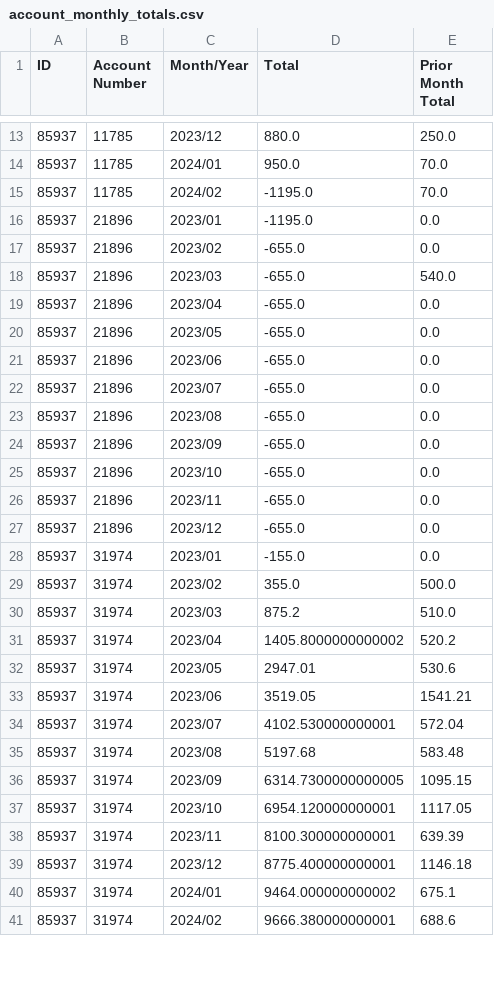
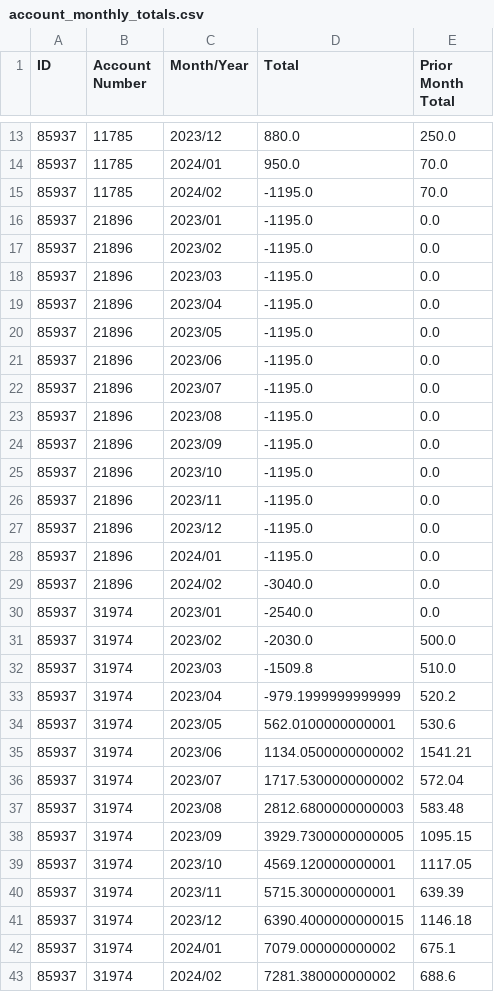
Before and after one commit to Elena5288/PersonalPiggyBank, a CSV file: account_monthly_totals.csv, drawn as a sheet; only a part is shown, gaps mark what is left out; the diff covers the shown part only.

```diff
--- a/account_monthly_totals.csv
+++ b/account_monthly_totals.csv
@@ -16,26 +16,28 @@ ID,Account Number,Month/Year,Total,Prior Month Total
 85937,21896,2023/01,-1195.0,0.0
-85937,21896,2023/02,-655.0,0.0
-85937,21896,2023/03,-655.0,540.0
-85937,21896,2023/04,-655.0,0.0
-85937,21896,2023/05,-655.0,0.0
-85937,21896,2023/06,-655.0,0.0
-85937,21896,2023/07,-655.0,0.0
-85937,21896,2023/08,-655.0,0.0
-85937,21896,2023/09,-655.0,0.0
-85937,21896,2023/10,-655.0,0.0
-85937,21896,2023/11,-655.0,0.0
-85937,21896,2023/12,-655.0,0.0
-85937,31974,2023/01,-155.0,0.0
-85937,31974,2023/02,355.0,500.0
-85937,31974,2023/03,875.2,510.0
-85937,31974,2023/04,1405.8000000000002,520.2
-85937,31974,2023/05,2947.01,530.6
-85937,31974,2023/06,3519.05,1541.21
-85937,31974,2023/07,4102.530000000001,572.04
-85937,31974,2023/08,5197.68,583.48
-85937,31974,2023/09,6314.7300000000005,1095.15
-85937,31974,2023/10,6954.120000000001,1117.05
-85937,31974,2023/11,8100.300000000001,639.39
-85937,31974,2023/12,8775.400000000001,1146.18
-85937,31974,2024/01,9464.000000000002,675.1
-85937,31974,2024/02,9666.380000000001,688.6
+85937,21896,2023/02,-1195.0,0.0
+85937,21896,2023/03,-1195.0,0.0
+85937,21896,2023/04,-1195.0,0.0
+85937,21896,2023/05,-1195.0,0.0
+85937,21896,2023/06,-1195.0,0.0
+85937,21896,2023/07,-1195.0,0.0
+85937,21896,2023/08,-1195.0,0.0
+85937,21896,2023/09,-1195.0,0.0
+85937,21896,2023/10,-1195.0,0.0
+85937,21896,2023/11,-1195.0,0.0
+85937,21896,2023/12,-1195.0,0.0
+85937,21896,2024/01,-1195.0,0.0
+85937,21896,2024/02,-3040.0,0.0
+85937,31974,2023/01,-2540.0,0.0
+85937,31974,2023/02,-2030.0,500.0
+85937,31974,2023/03,-1509.8,510.0
+85937,31974,2023/04,-979.1999999999999,520.2
+85937,31974,2023/05,562.0100000000001,530.6
+85937,31974,2023/06,1134.0500000000002,1541.21
+85937,31974,2023/07,1717.5300000000002,572.04
+85937,31974,2023/08,2812.6800000000003,583.48
+85937,31974,2023/09,3929.7300000000005,1095.15
+85937,31974,2023/10,4569.120000000001,1117.05
+85937,31974,2023/11,5715.300000000001,639.39
+85937,31974,2023/12,6390.4000000000015,1146.18
+85937,31974,2024/01,7079.000000000002,675.1
+85937,31974,2024/02,7281.380000000002,688.6
```
Also changed, not shown: 14 edited cells elsewhere in this file, account_info.csv, cashflow.csv, 3 other files.
